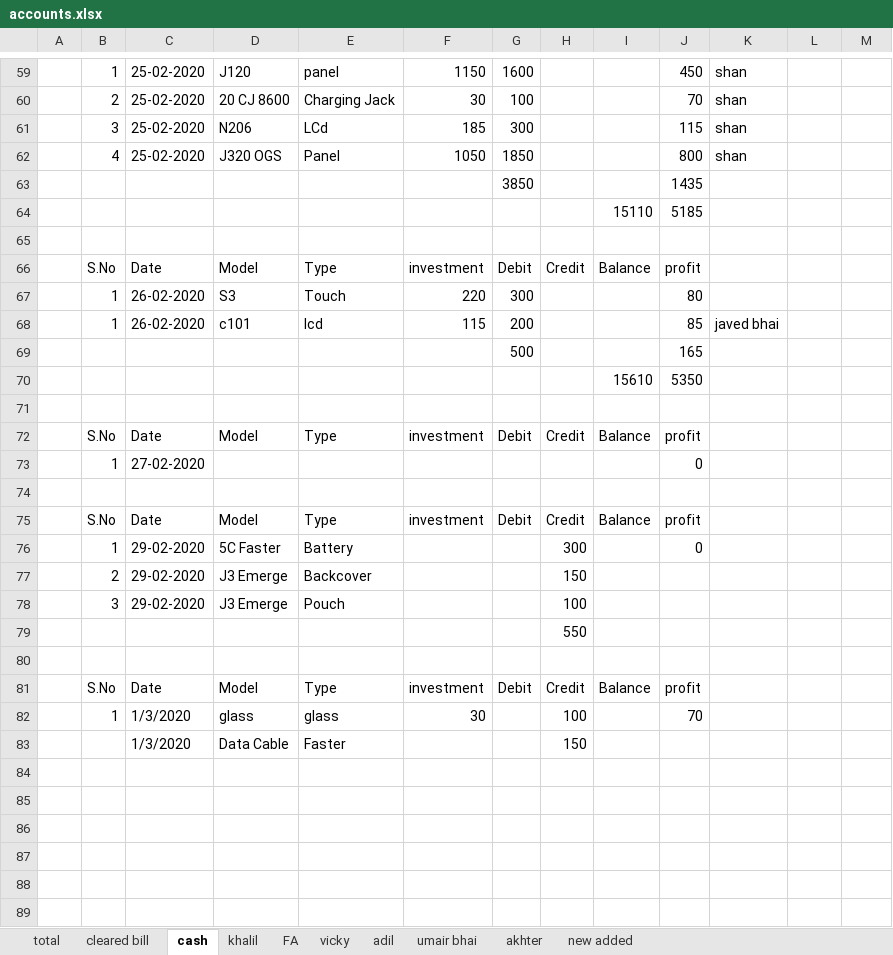
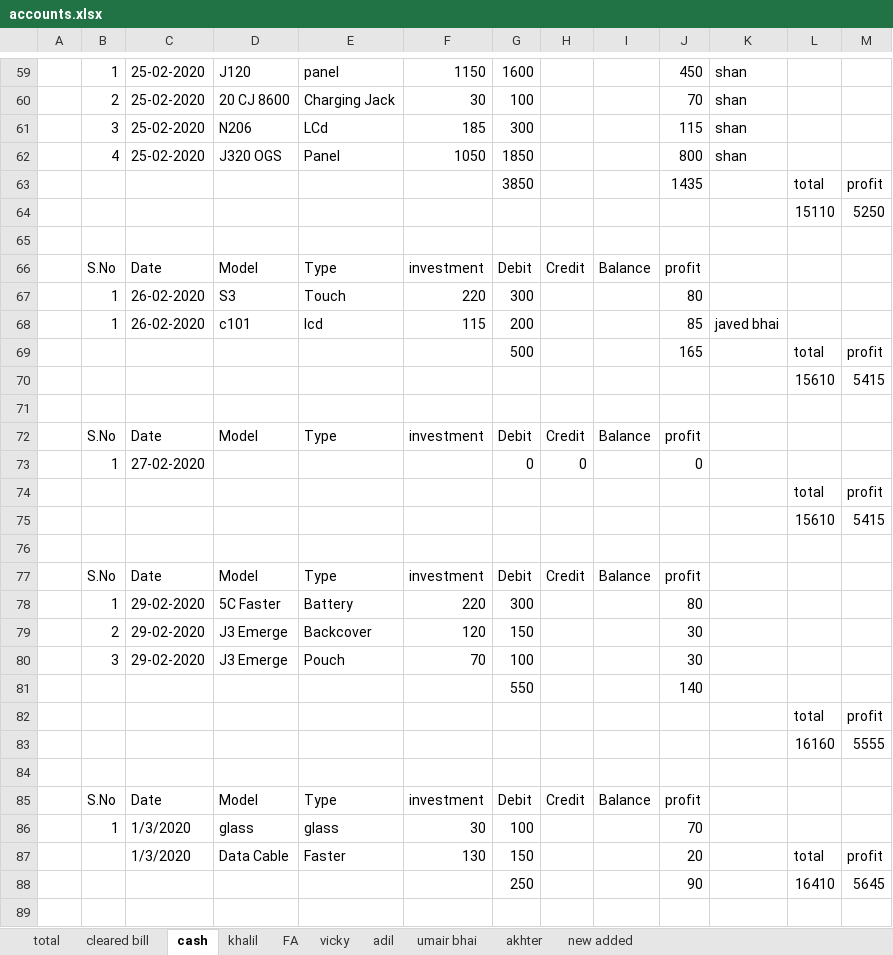
Before and after one commit to waqar321/shop-data, an Excel workbook: account/accounts.xlsx, sheet cash, drawn as a sheet; only a part is shown, gaps mark what is left out; values as stored, in another font and other column widths than the file's, no cell formats; removed rows and columns are numbered as before the commit, all else as after; the diff covers the shown part only; the diff names each change by its address in the sheet, - before the commit and + after, or states it on an @@ line.

```diff
--- a/account/accounts.xlsx (sheet cash)
+++ b/account/accounts.xlsx (sheet cash)
-L63: (empty)
+L63: total
-M63: (empty)
+M63: profit
-row 64:  |  |  |  |  |  |  |  | 15110 | 5185
+row 64:  |  |  |  |  |  |  |  |  |  |  | 15110 | 5250
-L69: (empty)
+L69: total
-M69: (empty)
+M69: profit
-row 70:  |  |  |  |  |  |  |  | 15610 | 5350
+row 70:  |  |  |  |  |  |  |  |  |  |  | 15610 | 5415
-G73: (empty)
+G73: 0
-H73: (empty)
+H73: 0
+row 74:  |  |  |  |  |  |  |  |  |  |  | total | profit
+row 75:  |  |  |  |  |  |  |  |  |  |  | 15610 | 5415
-F78: (empty)
+F78: 220
-G78: (empty)
+G78: 300
-H78: 300
+H78: (empty)
-J78: 0
+J78: 80
-F79: (empty)
+F79: 120
-G79: (empty)
+G79: 150
-H79: 150
+H79: (empty)
-J79:J80: (empty)
+J79:J80: 30
-F80: (empty)
+F80: 70
-G80: (empty)
+G80: 100
-H80: 100
+H80: (empty)
-row 79:  |  |  |  |  |  |  | 550
+row 81:  |  |  |  |  |  | 550 |  |  | 140
+row 82:  |  |  |  |  |  |  |  |  |  |  | total | profit
+row 83:  |  |  |  |  |  |  |  |  |  |  | 16160 | 5555
-G86: (empty)
+G86: 100
-H86: 100
+H86: (empty)
+row 87:  |  | 1/3/2020 | Data Cable | Faster | 130 | 150 |  |  | 20 |  | total | profit
+row 88:  |  |  |  |  |  | 250 |  |  | 90 |  | 16410 | 5645
-row 89:  |  | 1/3/2020 | Data Cable | Faster |  |  | 150
+row 89: (empty)
```
Also changed, not shown: 39 added rows, 4 removed rows and 17 edited cells elsewhere in this sheet, sheet FA, sheet total, sheet khalil, sheet akhter, sheet umair bhai, cell formats, formulas that keep their value, all_bills.xlsx.
